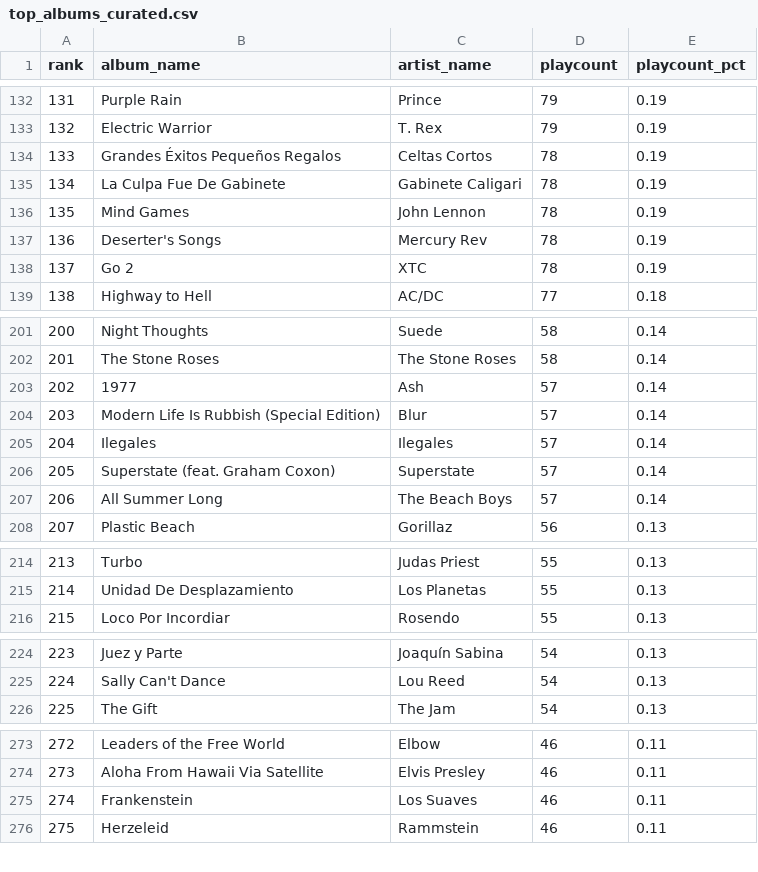
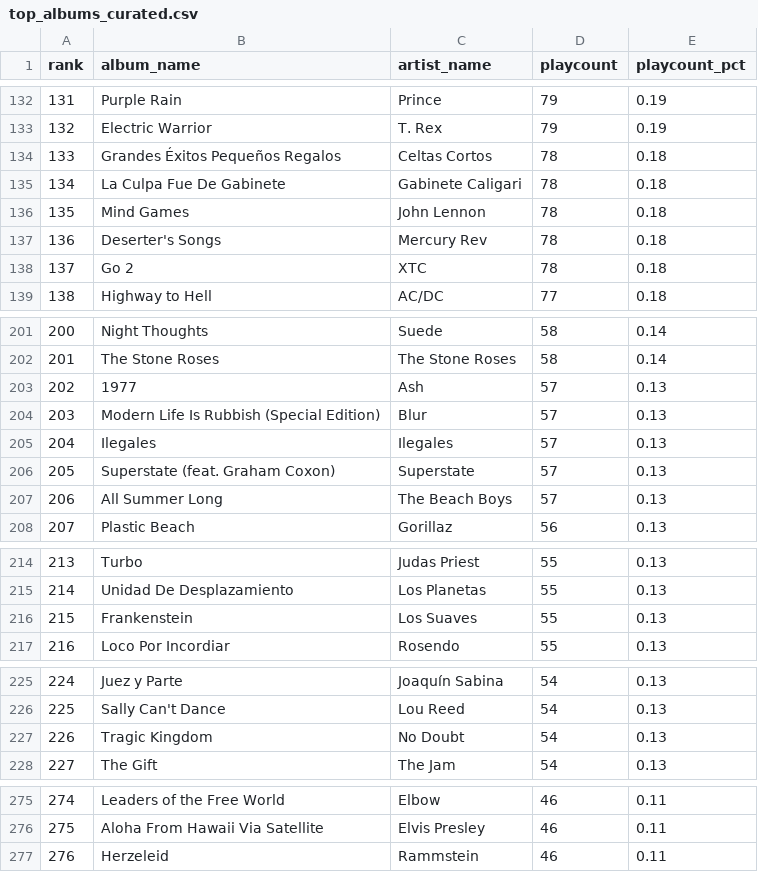
Before and after one commit to beetlebum97/LastFMCollector, a CSV file: storage/curated/hayman3030/top_albums_curated.csv, drawn as a sheet; only a part is shown, gaps mark what is left out; removed rows and columns are numbered as before the commit, all else as after; the diff covers the shown part only; the diff names each change by its address in the sheet, - before the commit and + after, or states it on an @@ line.

```diff
--- a/storage/curated/hayman3030/top_albums_curated.csv
+++ b/storage/curated/hayman3030/top_albums_curated.csv
@@ column A (rank) renumbered from row 17 down @@
-E134:E138 (playcount_pct): 0.19
+E134:E138 (playcount_pct): 0.18
-E203:E207 (playcount_pct): 0.14
+E203:E207 (playcount_pct): 0.13
+row 216: 215 | Frankenstein | Los Suaves | 55 | 0.13
+row 227: 226 | Tragic Kingdom | No Doubt | 54 | 0.13
-row 275: 274 | Frankenstein | Los Suaves | 46 | 0.11
```
Also changed, not shown: 11 added rows, 5 removed rows and 24 edited cells elsewhere in this file, storage/curated/hayman3030/top_artists_curated.csv, storage/curated/hayman3030/top_tracks_curated.csv, 21 other files.
